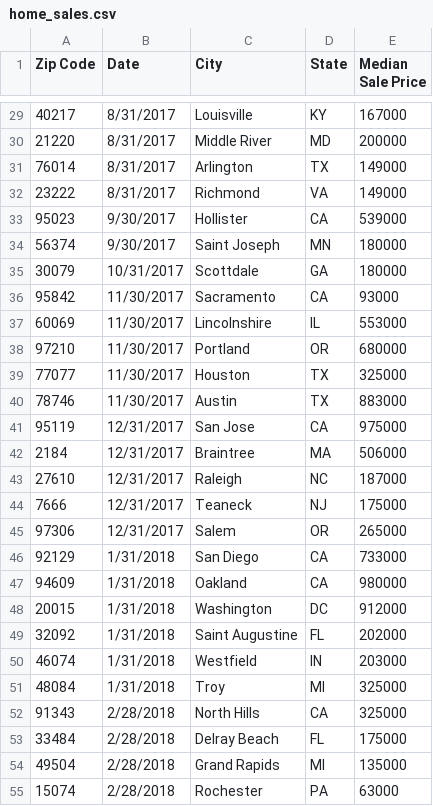
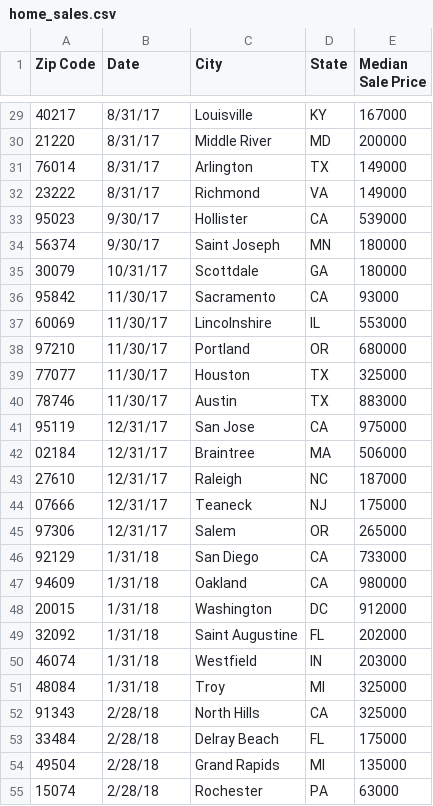
Before and after one commit to leonchengmba/Thinkful_capstone1, a CSV file: Cap1_data/home_sales.csv, drawn as a sheet; only a part is shown, gaps mark what is left out; the diff covers the shown part only.

```diff
--- a/Cap1_data/home_sales.csv
+++ b/Cap1_data/home_sales.csv
@@ -29,27 +29,27 @@
-40217,8/31/2017,Louisville,KY,167000
-21220,8/31/2017,Middle River,MD,200000
-76014,8/31/2017,Arlington,TX,149000
-23222,8/31/2017,Richmond,VA,149000
-95023,9/30/2017,Hollister,CA,539000
-56374,9/30/2017,Saint Joseph,MN,180000
-30079,10/31/2017,Scottdale,GA,180000
-95842,11/30/2017,Sacramento,CA,93000
-60069,11/30/2017,Lincolnshire,IL,553000
-97210,11/30/2017,Portland,OR,680000
-77077,11/30/2017,Houston,TX,325000
-78746,11/30/2017,Austin,TX,883000
-95119,12/31/2017,San Jose,CA,975000
-2184,12/31/2017,Braintree,MA,506000
-27610,12/31/2017,Raleigh,NC,187000
-7666,12/31/2017,Teaneck,NJ,175000
-97306,12/31/2017,Salem,OR,265000
-92129,1/31/2018,San Diego,CA,733000
-94609,1/31/2018,Oakland,CA,980000
-20015,1/31/2018,Washington,DC,912000
-32092,1/31/2018,Saint Augustine,FL,202000
-46074,1/31/2018,Westfield,IN,203000
-48084,1/31/2018,Troy,MI,325000
-91343,2/28/2018,North Hills,CA,325000
-33484,2/28/2018,Delray Beach,FL,175000
-49504,2/28/2018,Grand Rapids,MI,135000
-15074,2/28/2018,Rochester,PA,63000
+40217,8/31/17,Louisville,KY,167000
+21220,8/31/17,Middle River,MD,200000
+76014,8/31/17,Arlington,TX,149000
+23222,8/31/17,Richmond,VA,149000
+95023,9/30/17,Hollister,CA,539000
+56374,9/30/17,Saint Joseph,MN,180000
+30079,10/31/17,Scottdale,GA,180000
+95842,11/30/17,Sacramento,CA,93000
+60069,11/30/17,Lincolnshire,IL,553000
+97210,11/30/17,Portland,OR,680000
+77077,11/30/17,Houston,TX,325000
+78746,11/30/17,Austin,TX,883000
+95119,12/31/17,San Jose,CA,975000
+02184,12/31/17,Braintree,MA,506000
+27610,12/31/17,Raleigh,NC,187000
+07666,12/31/17,Teaneck,NJ,175000
+97306,12/31/17,Salem,OR,265000
+92129,1/31/18,San Diego,CA,733000
+94609,1/31/18,Oakland,CA,980000
+20015,1/31/18,Washington,DC,912000
+32092,1/31/18,Saint Augustine,FL,202000
+46074,1/31/18,Westfield,IN,203000
+48084,1/31/18,Troy,MI,325000
+91343,2/28/18,North Hills,CA,325000
+33484,2/28/18,Delray Beach,FL,175000
+49504,2/28/18,Grand Rapids,MI,135000
+15074,2/28/18,Rochester,PA,63000
```
Also changed, not shown: 114 edited cells elsewhere in this file, Cap1_data/home_sales1.csv, 1 other file.
